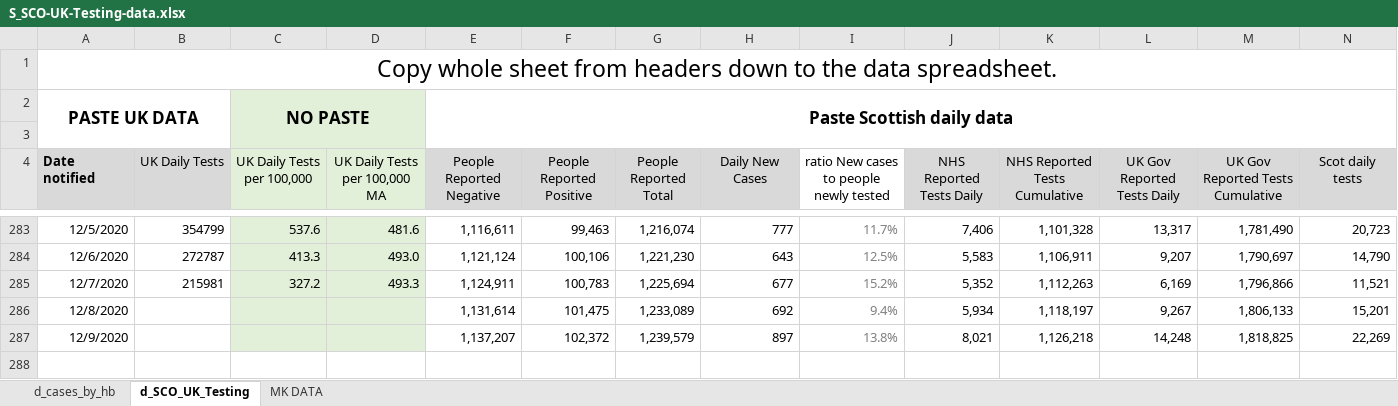
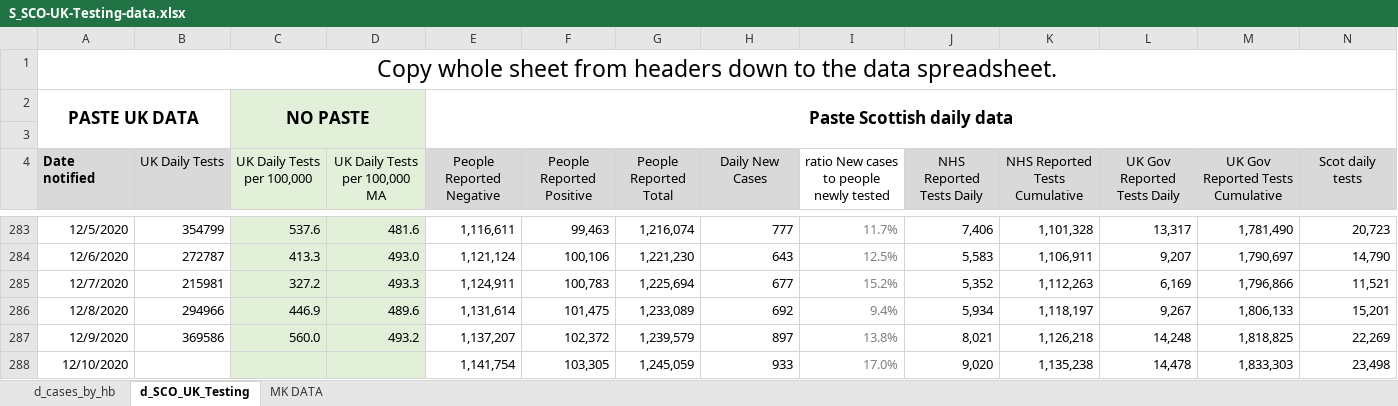
Before and after one commit to Sync-37/TTS-1, an Excel workbook: data/S_SCO-UK-Testing-data.xlsx, sheet d_SCO_UK_Testing, drawn as a sheet; only a part is shown, gaps mark what is left out; values as stored, in another font and other column widths than the file's, no borders; rows hold the shown columns only; the diff names each change by its address in the sheet, - before the commit and + after, or states it on an @@ line.

```diff
--- a/data/S_SCO-UK-Testing-data.xlsx (sheet d_SCO_UK_Testing)
+++ b/data/S_SCO-UK-Testing-data.xlsx (sheet d_SCO_UK_Testing)
-B286 (UK Daily Tests): (empty)
+B286 (UK Daily Tests): 294966
-C286 (UK Daily Tests per 100,000): (empty)
+C286 (UK Daily Tests per 100,000): 446.9
-D286 (UK Daily Tests per 100,000 MA): (empty)
+D286 (UK Daily Tests per 100,000 MA): 489.6
-B287 (UK Daily Tests): (empty)
+B287 (UK Daily Tests): 369586
-C287 (UK Daily Tests per 100,000): (empty)
+C287 (UK Daily Tests per 100,000): 560.0
-D287 (UK Daily Tests per 100,000 MA): (empty)
+D287 (UK Daily Tests per 100,000 MA): 493.2
+row 288: 12/10/2020 |  |  |  | 1,141,754 | 103,305 | 1,245,059 | 933 | 17.0% | 9,020 | 1,135,238 | 14,478 | 1,833,303 | 23,498
```
Also changed, not shown: sheet d_cases_by_hb, hidden cells, charts or pictures, data/d_SCO_UK_Testing.xlsx, data/d_cases_by_hb.xlsx, 29 other files.
